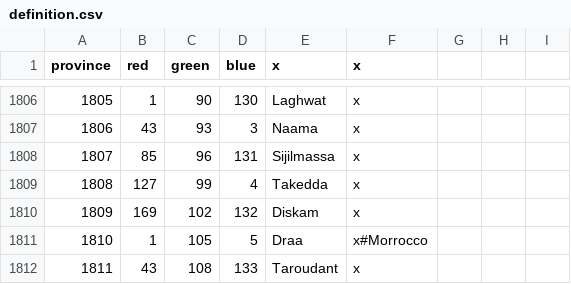
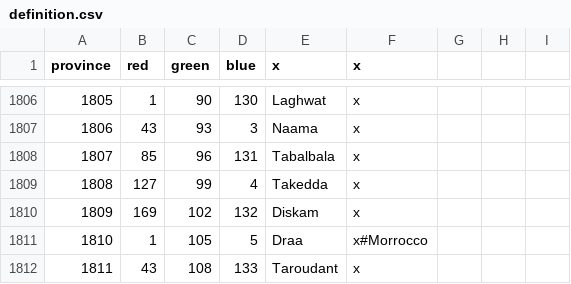
Before and after one commit to swf541/Gloria-Regni, a CSV file: Gloria Regni/map/definition.csv, drawn as a sheet; only a part is shown, gaps mark what is left out.

```diff
--- a/Gloria Regni/map/definition.csv
+++ b/Gloria Regni/map/definition.csv
@@ -1807,3 +1807,3 @@ province;red;green;blue;x;x
 1806;43;93;3;Naama;x
-1807;85;96;131;Sijilmassa;x
+1807;85;96;131;Tabalbala;x
 1808;127;99;4;Takedda;x
```
Also changed, not shown: Gloria Regni/localisation/00_provinces.csv, 36 other files.
